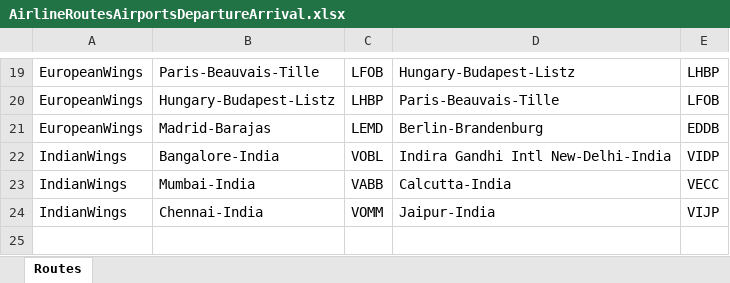
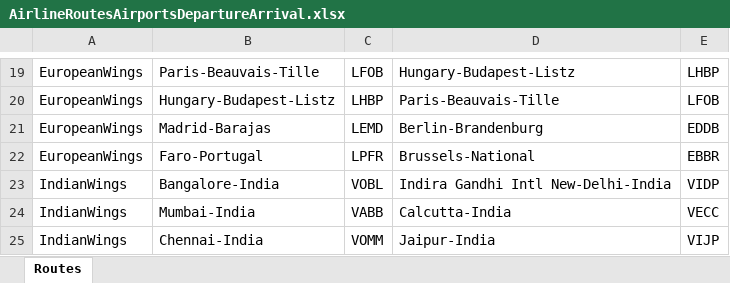
Before and after one commit to RobertPastor/flight-profile, an Excel workbook: airline/management/commands/AirlineRoutes/AirlineRoutesAirportsDepartureArrival.xlsx, sheet Routes, drawn as a sheet; only a part is shown, gaps mark what is left out; values as stored, in another font and other column widths than the file's, no borders; the diff names each change by its address in the sheet, - before the commit and + after, or states it on an @@ line.

```diff
--- a/airline/management/commands/AirlineRoutes/AirlineRoutesAirportsDepartureArrival.xlsx (sheet Routes)
+++ b/airline/management/commands/AirlineRoutes/AirlineRoutesAirportsDepartureArrival.xlsx (sheet Routes)
+row 22: EuropeanWings | Faro-Portugal | LPFR | Brussels-National | EBBR
```
Also changed, not shown: airline/management/commands/AirlineRoutesWayPoints/WayPoints.xlsx, trajectory/management/commands/WayPoints/WayPoints.xlsx, 40 other files.
